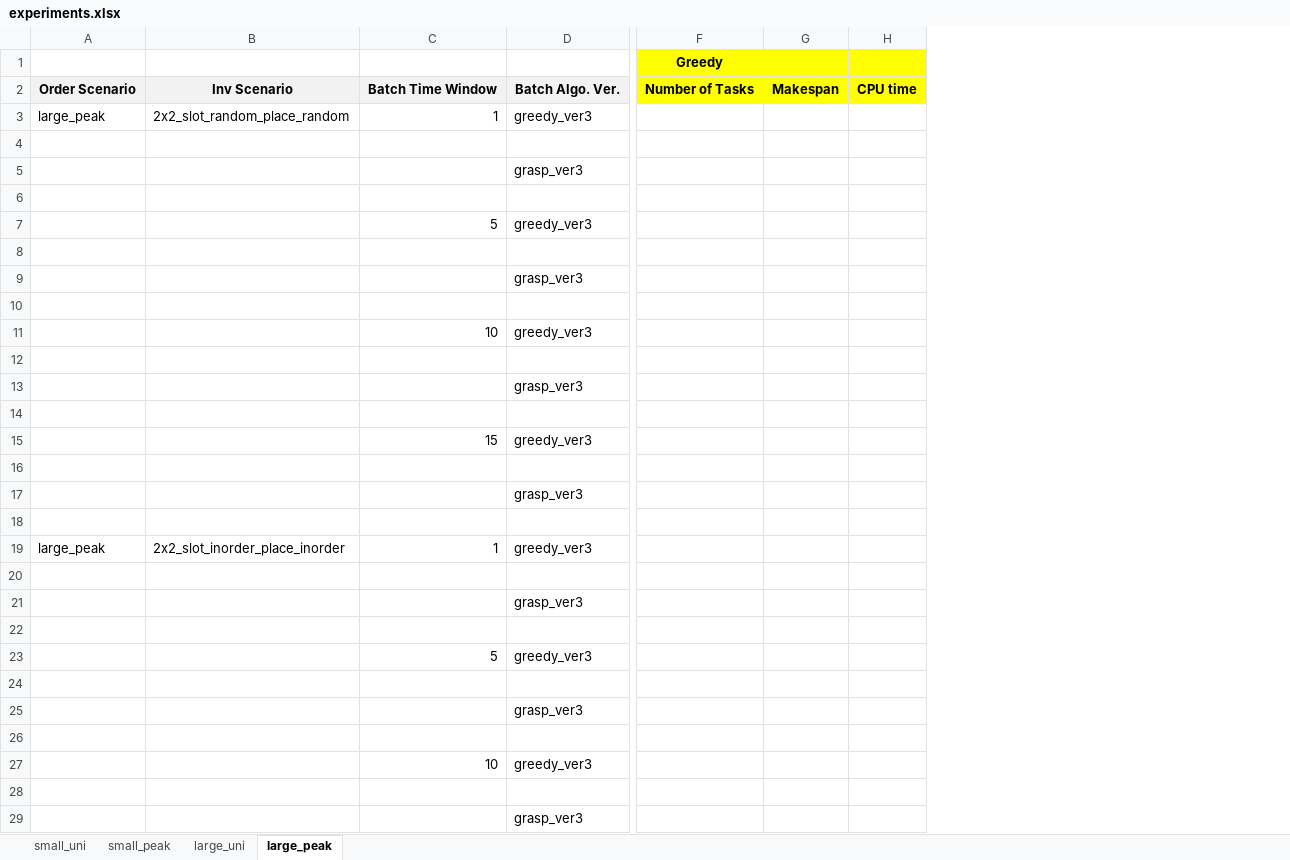
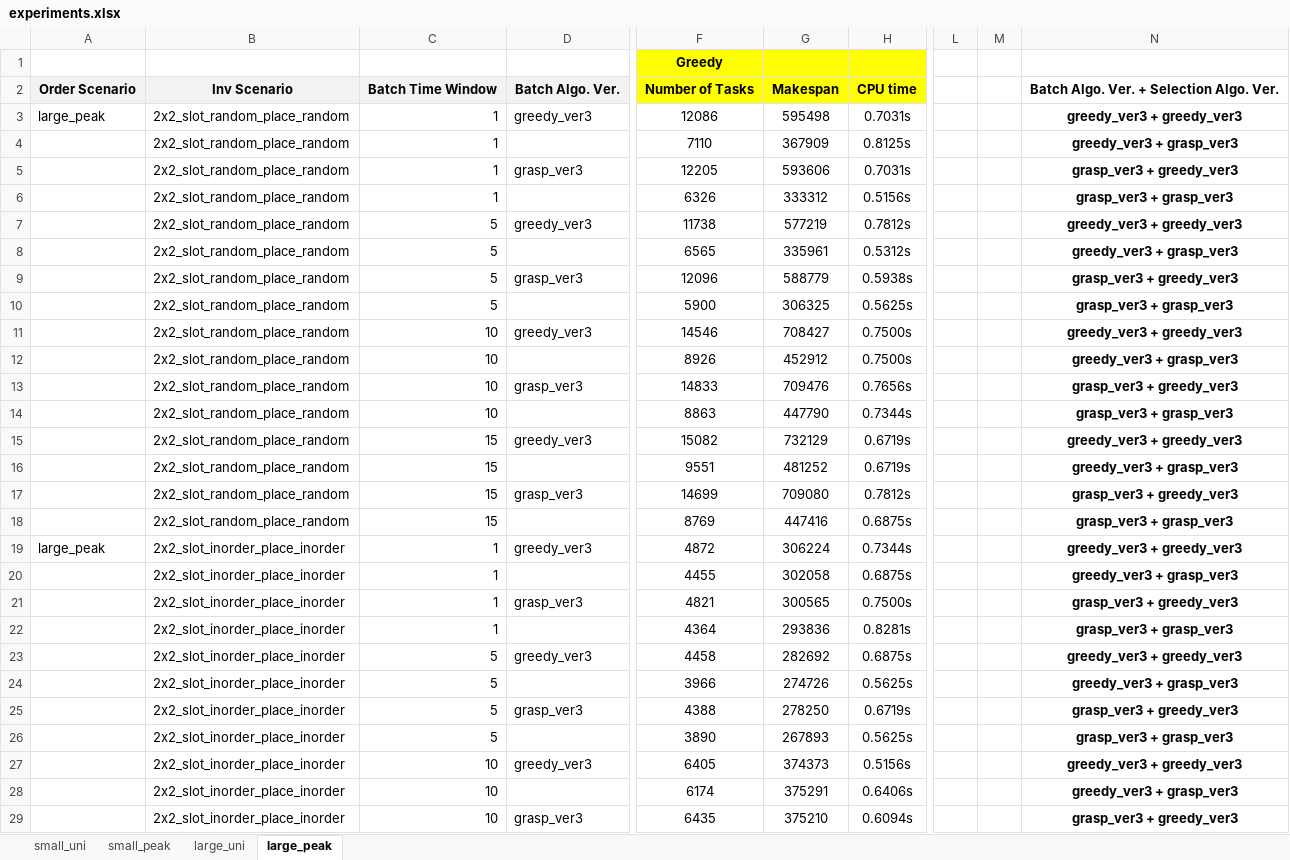
Before and after one commit to TYM1114/Rule_based, an Excel workbook: experiments.xlsx, sheet large_peak, drawn as a sheet; only a part is shown, gaps mark what is left out; values as stored, in another font and other column widths than the file's, no borders; charts and pictures not drawn; removed rows and columns are numbered as before the commit, all else as after; the diff covers the shown part only; the diff names each change by its address in the sheet, - before the commit and + after, or states it on an @@ line.

```diff
--- a/experiments.xlsx (sheet large_peak)
+++ b/experiments.xlsx (sheet large_peak)
-column B, rows 2-19: Inv Scenario | 2x2_slot_random_place_random |  |  |  |  |  |  |  |  |  |  |  |  |  |  |  | 2x2_slot_inorder_place_inorder
+column B, rows 2-29: Inv Scenario | 2x2_slot_random_place_random | 2x2_slot_random_place_random | 2x2_slot_random_place_random | 2x2_slot_random_place_random | 2x2_slot_random_place_random | 2x2_slot_random_place_random | 2x2_slot_random_place_random | 2x2_slot_random_place_random | 2x2_slot_random_place_random | 2x2_slot_random_place_random | 2x2_slot_random_place_random | 2x2_slot_random_place_random | 2x2_slot_random_place_random | 2x2_slot_random_place_random | 2x2_slot_random_place_random | 2x2_slot_random_place_random | 2x2_slot_inorder_place_inorder | 2x2_slot_inorder_place_inorder | 2x2_slot_inorder_place_inorder | 2x2_slot_inorder_place_inorder | 2x2_slot_inorder_place_inorder | 2x2_slot_inorder_place_inorder | 2x2_slot_inorder_place_inorder | 2x2_slot_inorder_place_inorder | 2x2_slot_inorder_place_inorder | 2x2_slot_inorder_place_inorder | 2x2_slot_inorder_place_inorder
-column F, rows 1-2: Greedy | Number of Tasks
-column G, row 2: Makespan
-column H, row 2: CPU time
+column F, rows 1-29: Greedy | Number of Tasks | 12086 | 7110 | 12205 | 6326 | 11738 | 6565 | 12096 | 5900 | 14546 | 8926 | 14833 | 8863 | 15082 | 9551 | 14699 | 8769 | 4872 | 4455 | 4821 | 4364 | 4458 | 3966 | 4388 | 3890 | 6405 | 6174 | 6435
+column G, rows 2-29: Makespan | 595498 | 367909 | 593606 | 333312 | 577219 | 335961 | 588779 | 306325 | 708427 | 452912 | 709476 | 447790 | 732129 | 481252 | 709080 | 447416 | 306224 | 302058 | 300565 | 293836 | 282692 | 274726 | 278250 | 267893 | 374373 | 375291 | 375210
+column H, rows 2-29: CPU time | 0.7031s | 0.8125s | 0.7031s | 0.5156s | 0.7812s | 0.5312s | 0.5938s | 0.5625s | 0.7500s | 0.7500s | 0.7656s | 0.7344s | 0.6719s | 0.6719s | 0.7812s | 0.6875s | 0.7344s | 0.6875s | 0.7500s | 0.8281s | 0.6875s | 0.5625s | 0.6719s | 0.5625s | 0.5156s | 0.6406s | 0.6094s
+column L, empty
+column M, empty
+column N, rows 2-29: Batch Algo. Ver. + Selection Algo. Ver. | greedy_ver3 + greedy_ver3 | greedy_ver3 + grasp_ver3 | grasp_ver3 + greedy_ver3 | grasp_ver3 + grasp_ver3 | greedy_ver3 + greedy_ver3 | greedy_ver3 + grasp_ver3 | grasp_ver3 + greedy_ver3 | grasp_ver3 + grasp_ver3 | greedy_ver3 + greedy_ver3 | greedy_ver3 + grasp_ver3 | grasp_ver3 + greedy_ver3 | grasp_ver3 + grasp_ver3 | greedy_ver3 + greedy_ver3 | greedy_ver3 + grasp_ver3 | grasp_ver3 + greedy_ver3 | grasp_ver3 + grasp_ver3 | greedy_ver3 + greedy_ver3 | greedy_ver3 + grasp_ver3 | grasp_ver3 + greedy_ver3 | grasp_ver3 + grasp_ver3 | greedy_ver3 + greedy_ver3 | greedy_ver3 + grasp_ver3 | grasp_ver3 + greedy_ver3 | grasp_ver3 + grasp_ver3 | greedy_ver3 + greedy_ver3 | greedy_ver3 + grasp_ver3 | grasp_ver3 + greedy_ver3
-C4:C6: (empty)
+C4:C6: 1
-C8:C10: (empty)
+C8:C10: 5
-C12:C14: (empty)
+C12:C14: 10
-C16:C18: (empty)
+C16:C18: 15
-C20:C22: (empty)
+C20:C22: 1
-C24:C26: (empty)
+C24:C26: 5
-C28:C29: (empty)
+C28:C29: 10
```
Also changed, not shown: 30 added rows and 28 edited cells elsewhere in this sheet, sheet large_uni, sheet small_uni, sheet small_peak, charts or pictures, 2 other files.
